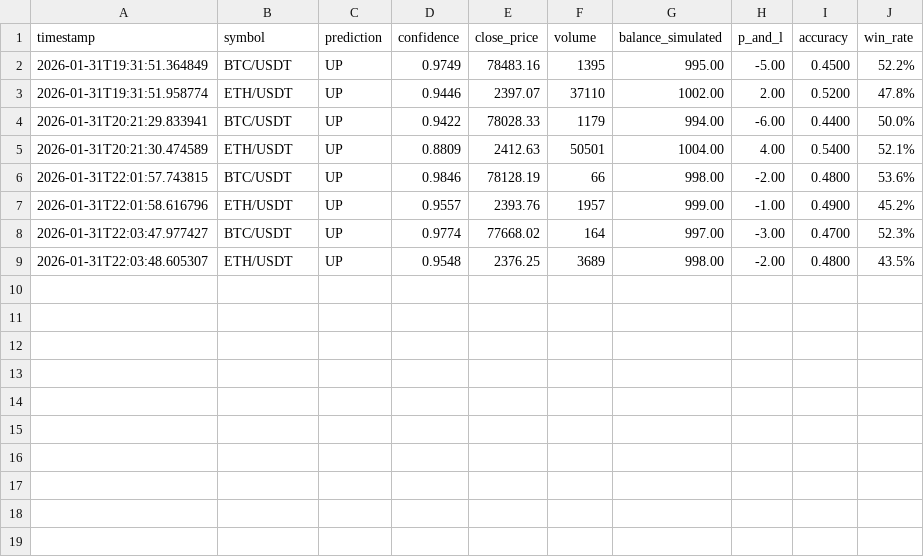
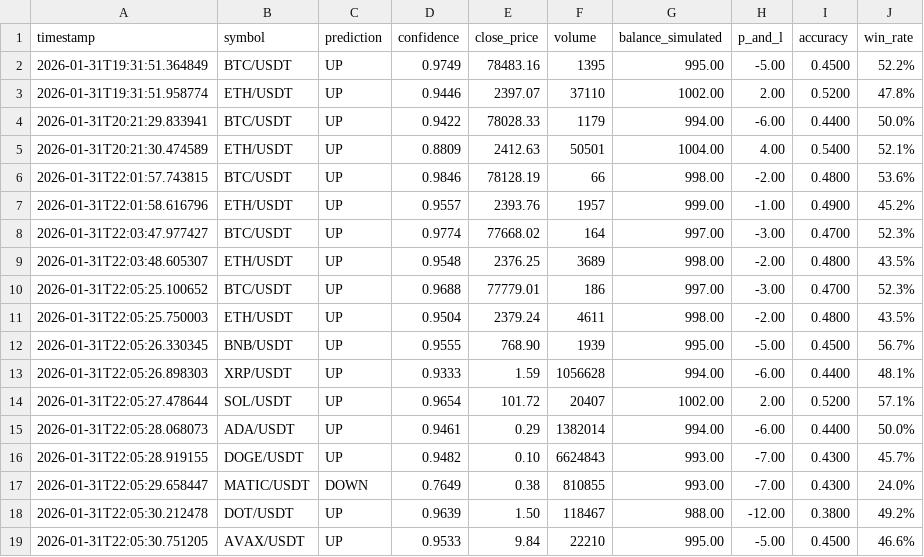
Before and after one commit to Dies21/ai-trading-dashboard, a CSV file: logs/predictions.csv, drawn as a sheet; the diff names each change by its address in the sheet, - before the commit and + after, or states it on an @@ line.

Commit message:
auto-update: predictions 2026-01-31 22:05

```diff
--- a/logs/predictions.csv
+++ b/logs/predictions.csv
+row 10: 2026-01-31T22:05:25.100652 | BTC/USDT | UP | 0.9688 | 77779.01 | 186 | 997.00 | -3.00 | 0.4700 | 52.3%
+row 11: 2026-01-31T22:05:25.750003 | ETH/USDT | UP | 0.9504 | 2379.24 | 4611 | 998.00 | -2.00 | 0.4800 | 43.5%
+row 12: 2026-01-31T22:05:26.330345 | BNB/USDT | UP | 0.9555 | 768.90 | 1939 | 995.00 | -5.00 | 0.4500 | 56.7%
+row 13: 2026-01-31T22:05:26.898303 | XRP/USDT | UP | 0.9333 | 1.59 | 1056628 | 994.00 | -6.00 | 0.4400 | 48.1%
+row 14: 2026-01-31T22:05:27.478644 | SOL/USDT | UP | 0.9654 | 101.72 | 20407 | 1002.00 | 2.00 | 0.5200 | 57.1%
+row 15: 2026-01-31T22:05:28.068073 | ADA/USDT | UP | 0.9461 | 0.29 | 1382014 | 994.00 | -6.00 | 0.4400 | 50.0%
+row 16: 2026-01-31T22:05:28.919155 | DOGE/USDT | UP | 0.9482 | 0.10 | 6624843 | 993.00 | -7.00 | 0.4300 | 45.7%
+row 17: 2026-01-31T22:05:29.658447 | MATIC/USDT | DOWN | 0.7649 | 0.38 | 810855 | 993.00 | -7.00 | 0.4300 | 24.0%
+row 18: 2026-01-31T22:05:30.212478 | DOT/USDT | UP | 0.9639 | 1.50 | 118467 | 988.00 | -12.00 | 0.3800 | 49.2%
+row 19: 2026-01-31T22:05:30.751205 | AVAX/USDT | UP | 0.9533 | 9.84 | 22210 | 995.00 | -5.00 | 0.4500 | 46.6%
```
